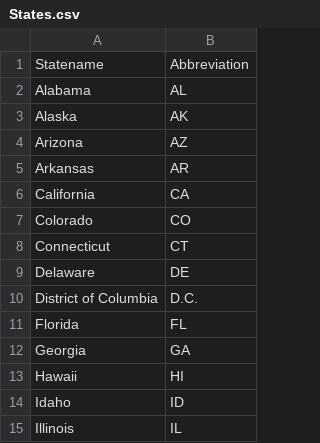
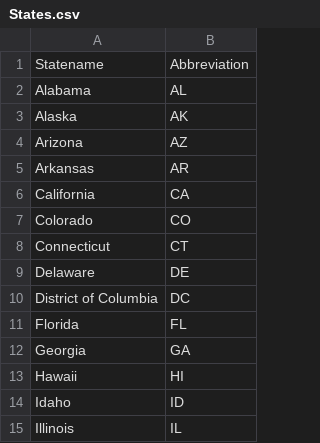
Before and after one commit to anthony-t123/CSDS-341-Project, a CSV file: Data/Raw/States.csv, drawn as a sheet; only a part is shown.

```diff
--- a/Data/Raw/States.csv
+++ b/Data/Raw/States.csv
@@ -9,3 +9,3 @@ Connecticut,CT
 Delaware,DE
-District of Columbia,D.C.
+District of Columbia,DC
 Florida,FL
```
Also changed, not shown: Data/Raw/Candidate.csv.
